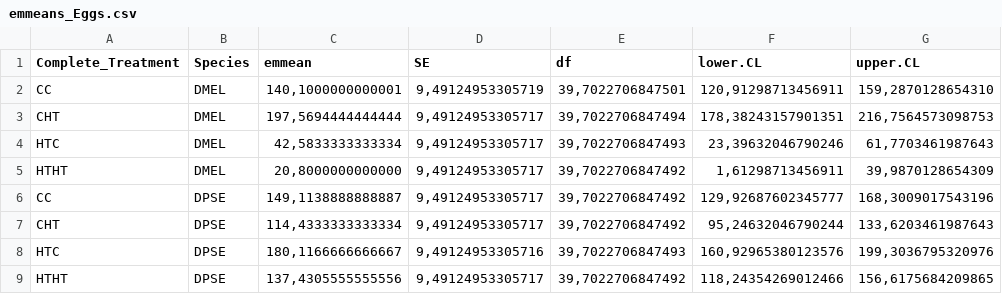
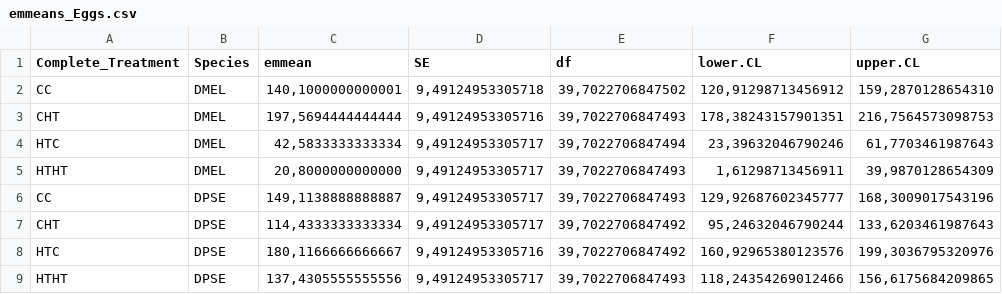
Before and after one commit to StevisonLab/Heat_stress_Drosophilla, a CSV file: Stats/emmeans_Eggs.csv, drawn as a sheet.

```diff
--- a/Stats/emmeans_Eggs.csv
+++ b/Stats/emmeans_Eggs.csv
@@ -1,9 +1,9 @@
 Complete_Treatment;Species;emmean;SE;df;lower.CL;upper.CL
-CC;DMEL;140,1000000000001;9,49124953305719;39,7022706847501;120,91298713456911;159,2870128654310
-CHT;DMEL;197,5694444444444;9,49124953305717;39,7022706847494;178,38243157901351;216,7564573098753
-HTC;DMEL;42,5833333333334;9,49124953305717;39,7022706847493;23,39632046790246;61,7703461987643
-HTHT;DMEL;20,8000000000000;9,49124953305717;39,7022706847492;1,61298713456911;39,9870128654309
-CC;DPSE;149,1138888888887;9,49124953305717;39,7022706847492;129,92687602345777;168,3009017543196
+CC;DMEL;140,1000000000001;9,49124953305718;39,7022706847502;120,91298713456912;159,2870128654310
+CHT;DMEL;197,5694444444444;9,49124953305716;39,7022706847493;178,38243157901351;216,7564573098753
+HTC;DMEL;42,5833333333334;9,49124953305717;39,7022706847494;23,39632046790246;61,7703461987643
+HTHT;DMEL;20,8000000000000;9,49124953305717;39,7022706847493;1,61298713456911;39,9870128654309
+CC;DPSE;149,1138888888887;9,49124953305717;39,7022706847493;129,92687602345777;168,3009017543196
 CHT;DPSE;114,4333333333334;9,49124953305717;39,7022706847492;95,24632046790244;133,6203461987643
-HTC;DPSE;180,1166666666667;9,49124953305716;39,7022706847493;160,92965380123576;199,3036795320976
-HTHT;DPSE;137,4305555555556;9,49124953305717;39,7022706847492;118,24354269012466;156,6175684209865
+HTC;DPSE;180,1166666666667;9,49124953305716;39,7022706847492;160,92965380123576;199,3036795320976
+HTHT;DPSE;137,4305555555556;9,49124953305717;39,7022706847493;118,24354269012466;156,6175684209865
```
Also changed, not shown: Stats/CTmax_aov.csv, Stats/RQ_aov.csv, 8 other files.
